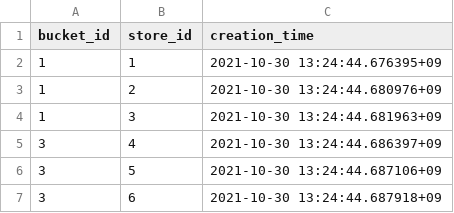
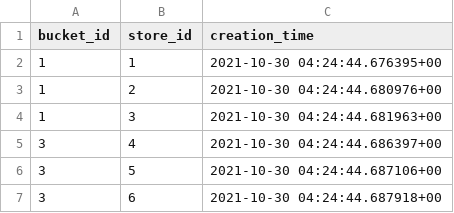
Before and after one commit to gwak2837/sobok-backend, a CSV file: database/data/public.bucket_x_store.csv, drawn as a sheet.

```diff
--- a/database/data/public.bucket_x_store.csv
+++ b/database/data/public.bucket_x_store.csv
@@ -1,7 +1,7 @@
 bucket_id,store_id,creation_time
-1,1,2021-10-30 13:24:44.676395+09
-1,2,2021-10-30 13:24:44.680976+09
-1,3,2021-10-30 13:24:44.681963+09
-3,4,2021-10-30 13:24:44.686397+09
-3,5,2021-10-30 13:24:44.687106+09
-3,6,2021-10-30 13:24:44.687918+09
+1,1,2021-10-30 04:24:44.676395+00
+1,2,2021-10-30 04:24:44.680976+00
+1,3,2021-10-30 04:24:44.681963+00
+3,4,2021-10-30 04:24:44.686397+00
+3,5,2021-10-30 04:24:44.687106+00
+3,6,2021-10-30 04:24:44.687918+00
```
Also changed, not shown: database/data/public.bucket.csv, database/data/public.bucket_x_menu.csv, 15 other files.
